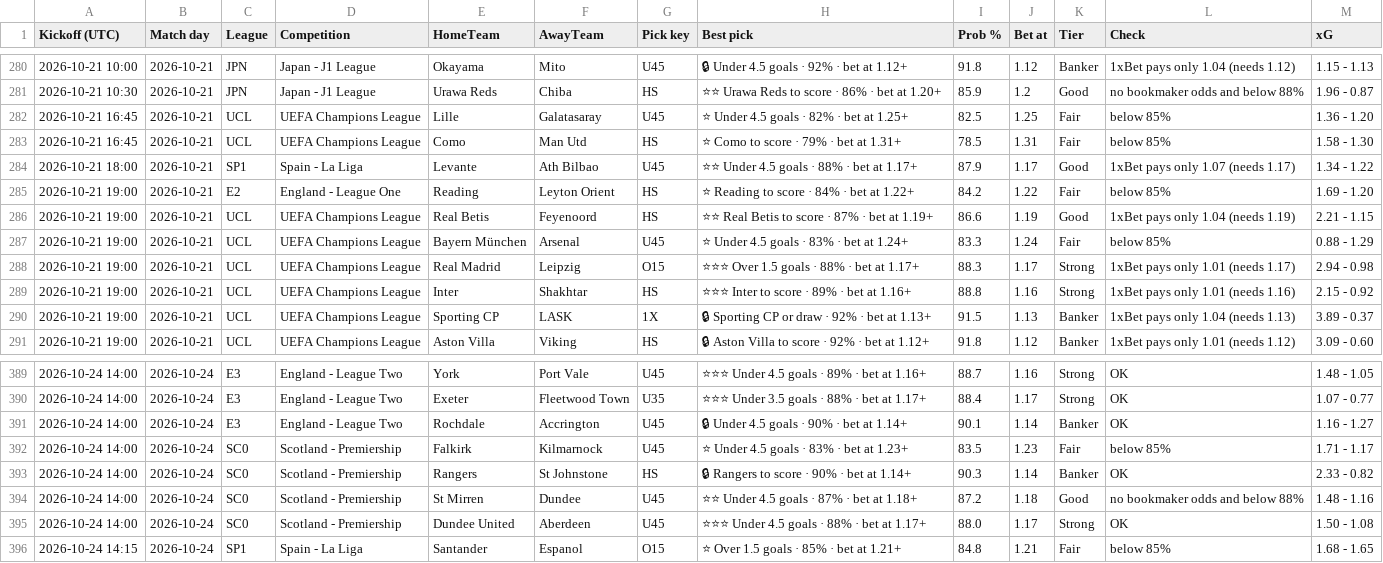
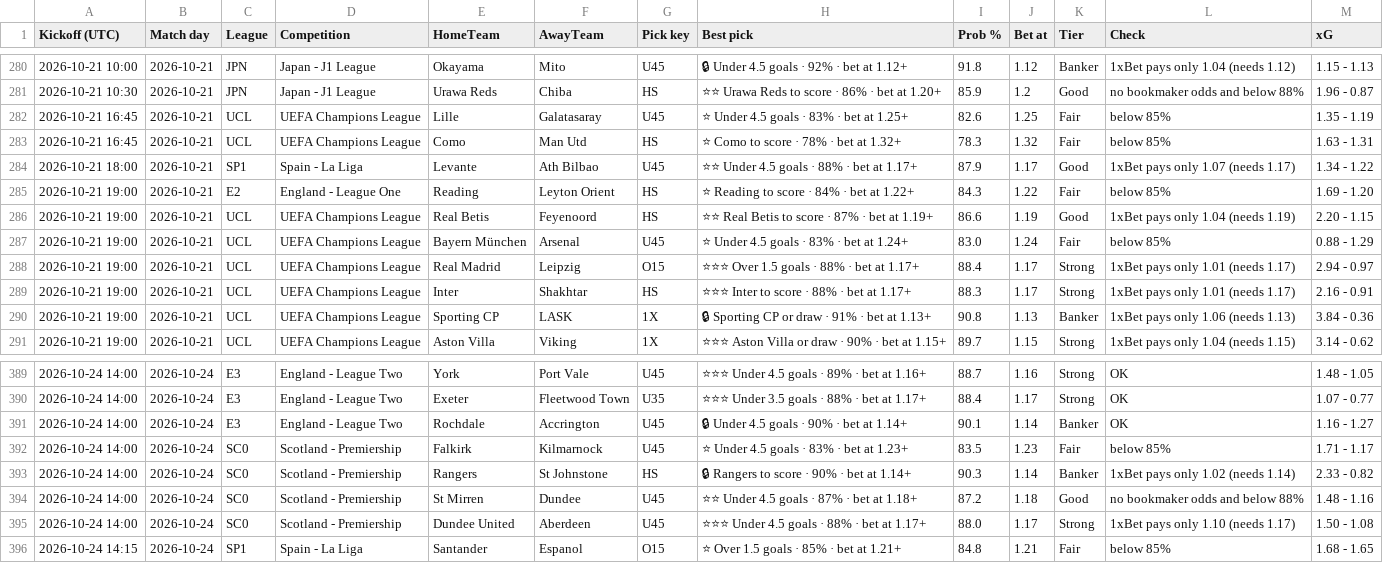
Before and after one commit to tambejasparh/epl-value-dashboard, a CSV file: best_picks_log.csv, drawn as a sheet; only a part is shown, gaps mark what is left out; the diff covers the shown part only.

```diff
--- a/best_picks_log.csv
+++ b/best_picks_log.csv
@@ -281,11 +281,11 @@ Kickoff (UTC),Match day,League,Competition,HomeTeam,AwayTeam,Pick key,Best pick,
 2026-10-21 10:30,2026-10-21,JPN,Japan - J1 League,Urawa Reds,Chiba,HS,⭐⭐ Urawa Reds to score · 86% · bet at 1.20+,85.9,1.2,Good,no bookmaker odds and below 88%,1.96 - 0.87
-2026-10-21 16:45,2026-10-21,UCL,UEFA Champions League,Lille,Galatasaray,U45,⭐ Under 4.5 goals · 82% · bet at 1.25+,82.5,1.25,Fair,below 85%,1.36 - 1.20
-2026-10-21 16:45,2026-10-21,UCL,UEFA Champions League,Como,Man Utd,HS,⭐ Como to score · 79% · bet at 1.31+,78.5,1.31,Fair,below 85%,1.58 - 1.30
+2026-10-21 16:45,2026-10-21,UCL,UEFA Champions League,Lille,Galatasaray,U45,⭐ Under 4.5 goals · 83% · bet at 1.25+,82.6,1.25,Fair,below 85%,1.35 - 1.19
+2026-10-21 16:45,2026-10-21,UCL,UEFA Champions League,Como,Man Utd,HS,⭐ Como to score · 78% · bet at 1.32+,78.3,1.32,Fair,below 85%,1.63 - 1.31
 2026-10-21 18:00,2026-10-21,SP1,Spain - La Liga,Levante,Ath Bilbao,U45,⭐⭐ Under 4.5 goals · 88% · bet at 1.17+,87.9,1.17,Good,1xBet pays only 1.07 (needs 1.17),1.34 - 1.22
-2026-10-21 19:00,2026-10-21,E2,England - League One,Reading,Leyton Orient,HS,⭐ Reading to score · 84% · bet at 1.22+,84.2,1.22,Fair,below 85%,1.69 - 1.20
-2026-10-21 19:00,2026-10-21,UCL,UEFA Champions League,Real Betis,Feyenoord,HS,⭐⭐ Real Betis to score · 87% · bet at 1.19+,86.6,1.19,Good,1xBet pays only 1.04 (needs 1.19),2.21 - 1.15
-2026-10-21 19:00,2026-10-21,UCL,UEFA Champions League,Bayern München,Arsenal,U45,⭐ Under 4.5 goals · 83% · bet at 1.24+,83.3,1.24,Fair,below 85%,0.88 - 1.29
-2026-10-21 19:00,2026-10-21,UCL,UEFA Champions League,Real Madrid,Leipzig,O15,⭐⭐⭐ Over 1.5 goals · 88% · bet at 1.17+,88.3,1.17,Strong,1xBet pays only 1.01 (needs 1.17),2.94 - 0.98
-2026-10-21 19:00,2026-10-21,UCL,UEFA Champions League,Inter,Shakhtar,HS,⭐⭐⭐ Inter to score · 89% · bet at 1.16+,88.8,1.16,Strong,1xBet pays only 1.01 (needs 1.16),2.15 - 0.92
-2026-10-21 19:00,2026-10-21,UCL,UEFA Champions League,Sporting CP,LASK,1X,🔒 Sporting CP or draw · 92% · bet at 1.13+,91.5,1.13,Banker,1xBet pays only 1.04 (needs 1.13),3.89 - 0.37
-2026-10-21 19:00,2026-10-21,UCL,UEFA Champions League,Aston Villa,Viking,HS,🔒 Aston Villa to score · 92% · bet at 1.12+,91.8,1.12,Banker,1xBet pays only 1.01 (needs 1.12),3.09 - 0.60
+2026-10-21 19:00,2026-10-21,E2,England - League One,Reading,Leyton Orient,HS,⭐ Reading to score · 84% · bet at 1.22+,84.3,1.22,Fair,below 85%,1.69 - 1.20
+2026-10-21 19:00,2026-10-21,UCL,UEFA Champions League,Real Betis,Feyenoord,HS,⭐⭐ Real Betis to score · 87% · bet at 1.19+,86.6,1.19,Good,1xBet pays only 1.04 (needs 1.19),2.20 - 1.15
+2026-10-21 19:00,2026-10-21,UCL,UEFA Champions League,Bayern München,Arsenal,U45,⭐ Under 4.5 goals · 83% · bet at 1.24+,83.0,1.24,Fair,below 85%,0.88 - 1.29
+2026-10-21 19:00,2026-10-21,UCL,UEFA Champions League,Real Madrid,Leipzig,O15,⭐⭐⭐ Over 1.5 goals · 88% · bet at 1.17+,88.4,1.17,Strong,1xBet pays only 1.01 (needs 1.17),2.94 - 0.97
+2026-10-21 19:00,2026-10-21,UCL,UEFA Champions League,Inter,Shakhtar,HS,⭐⭐⭐ Inter to score · 88% · bet at 1.17+,88.3,1.17,Strong,1xBet pays only 1.01 (needs 1.17),2.16 - 0.91
+2026-10-21 19:00,2026-10-21,UCL,UEFA Champions League,Sporting CP,LASK,1X,🔒 Sporting CP or draw · 91% · bet at 1.13+,90.8,1.13,Banker,1xBet pays only 1.06 (needs 1.13),3.84 - 0.36
+2026-10-21 19:00,2026-10-21,UCL,UEFA Champions League,Aston Villa,Viking,1X,⭐⭐⭐ Aston Villa or draw · 90% · bet at 1.15+,89.7,1.15,Strong,1xBet pays only 1.04 (needs 1.15),3.14 - 0.62
@@ -392,5 +392,5 @@ Kickoff (UTC),Match day,League,Competition,HomeTeam,AwayTeam,Pick key,Best pick,
 2026-10-24 14:00,2026-10-24,SC0,Scotland - Premiership,Falkirk,Kilmarnock,U45,⭐ Under 4.5 goals · 83% · bet at 1.23+,83.5,1.23,Fair,below 85%,1.71 - 1.17
-2026-10-24 14:00,2026-10-24,SC0,Scotland - Premiership,Rangers,St Johnstone,HS,🔒 Rangers to score · 90% · bet at 1.14+,90.3,1.14,Banker,OK,2.33 - 0.82
+2026-10-24 14:00,2026-10-24,SC0,Scotland - Premiership,Rangers,St Johnstone,HS,🔒 Rangers to score · 90% · bet at 1.14+,90.3,1.14,Banker,1xBet pays only 1.02 (needs 1.14),2.33 - 0.82
 2026-10-24 14:00,2026-10-24,SC0,Scotland - Premiership,St Mirren,Dundee,U45,⭐⭐ Under 4.5 goals · 87% · bet at 1.18+,87.2,1.18,Good,no bookmaker odds and below 88%,1.48 - 1.16
-2026-10-24 14:00,2026-10-24,SC0,Scotland - Premiership,Dundee United,Aberdeen,U45,⭐⭐⭐ Under 4.5 goals · 88% · bet at 1.17+,88.0,1.17,Strong,OK,1.50 - 1.08
+2026-10-24 14:00,2026-10-24,SC0,Scotland - Premiership,Dundee United,Aberdeen,U45,⭐⭐⭐ Under 4.5 goals · 88% · bet at 1.17+,88.0,1.17,Strong,1xBet pays only 1.10 (needs 1.17),1.50 - 1.08
 2026-10-24 14:15,2026-10-24,SP1,Spain - La Liga,Santander,Espanol,O15,⭐ Over 1.5 goals · 85% · bet at 1.21+,84.8,1.21,Fair,below 85%,1.68 - 1.65
```
Also changed, not shown: 147 edited cells elsewhere in this file, data_snapshot/af_fixtures.csv, data_snapshot/cup_odds.csv, 12 other files.
